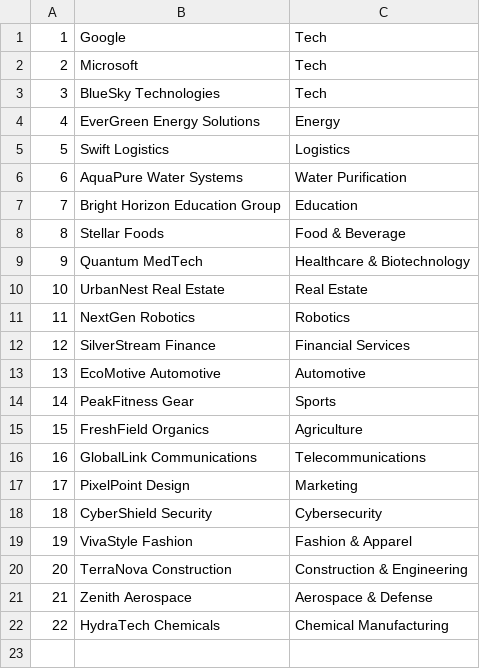
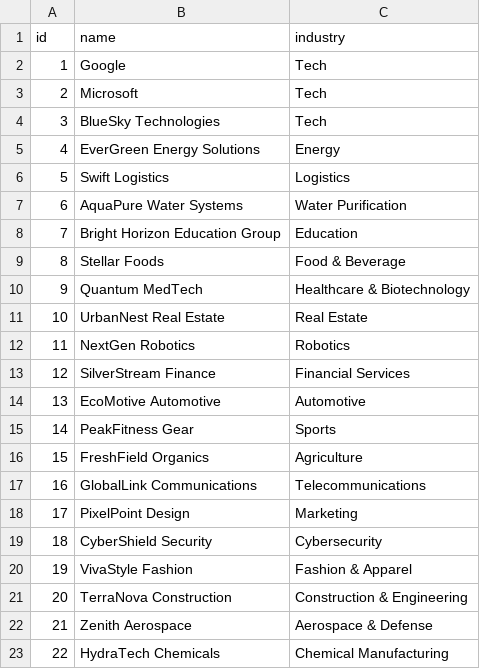
Before and after one commit to sonal-raj/GraphDataAnalyticsNeo4j, a CSV file: ch3_companies.csv, drawn as a sheet; the diff names each change by its address in the sheet, - before the commit and + after, or states it on an @@ line.

Commit message:
update data files

```diff
--- a/ch3_companies.csv
+++ b/ch3_companies.csv
+row 1: id | name | industry
```
Also changed, not shown: ch3_people.csv.
